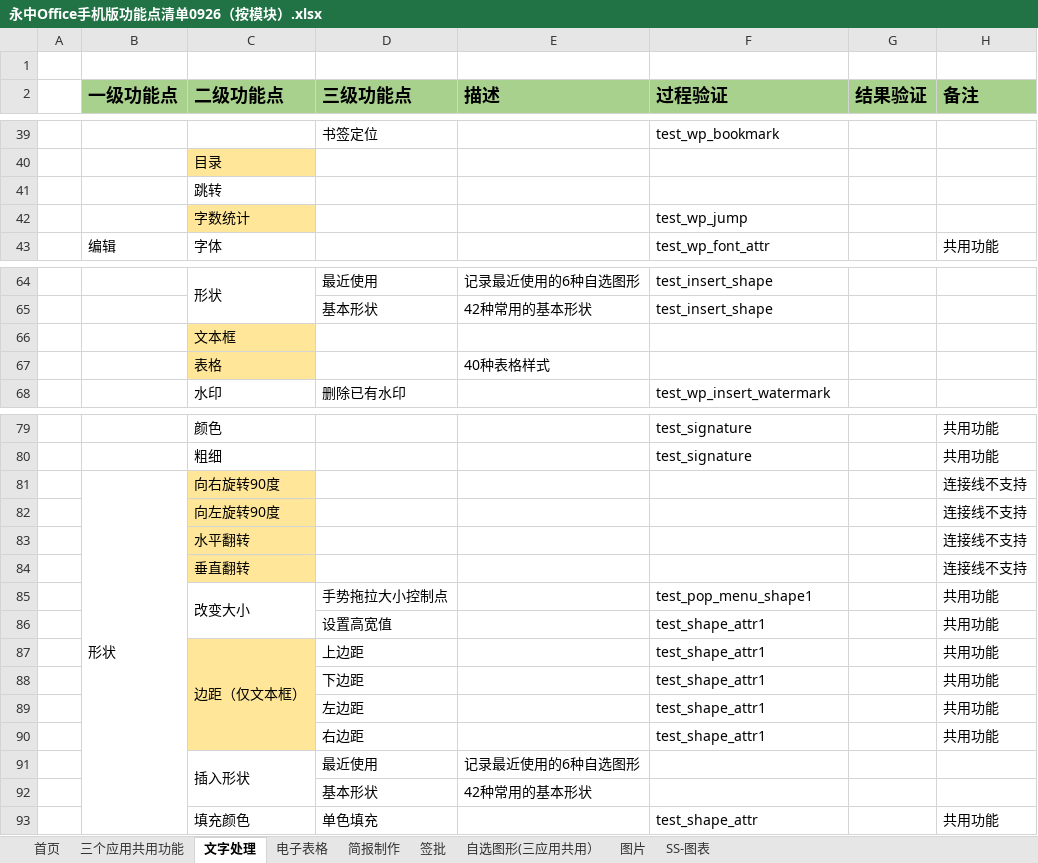
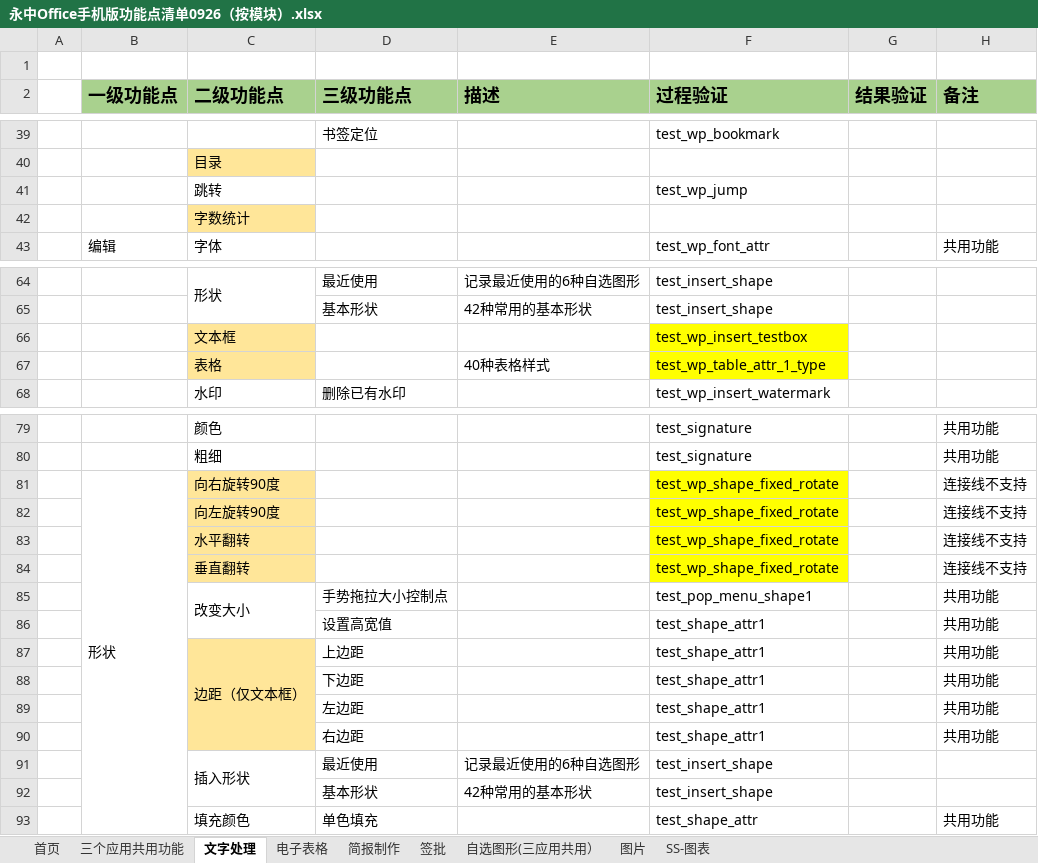
Before and after one commit to BraneZhang/office_test_project, an Excel workbook: APP_info/永中Office手机版功能点清单0926（按模块）.xlsx, sheet 文字处理, drawn as a sheet; only a part is shown, gaps mark what is left out; values as stored, in another font and other column widths than the file's, no borders; the diff covers the shown part only; the diff names each change by its address in the sheet, - before the commit and + after, or states it on an @@ line.

Commit message:
Merge branch 'master' of F:\office_test_project with conflicts.

```diff
--- a/APP_info/永中Office手机版功能点清单0926（按模块）.xlsx (sheet 文字处理)
+++ b/APP_info/永中Office手机版功能点清单0926（按模块）.xlsx (sheet 文字处理)
-F41 (过程验证): (empty)
+F41 (过程验证): test_wp_jump
-F42 (过程验证): test_wp_jump
+F42 (过程验证): (empty)
-F66 (过程验证): (empty)
+F66 (过程验证): test_wp_insert_testbox
-F66:F67 fill: none
+F66:F67 fill: #FFFF00
-F67 (过程验证): (empty)
+F67 (过程验证): test_wp_table_attr_1_type
-F81:F84 (过程验证): (empty)
+F81:F84 (过程验证): test_wp_shape_fixed_rotate
-F81:F84 fill: none
+F81:F84 fill: #FFFF00
-F91:F92 (过程验证): (empty)
+F91:F92 (过程验证): test_insert_shape
```
Also changed, not shown: 18 edited cells and cell formats elsewhere in this sheet, 21 other files.
